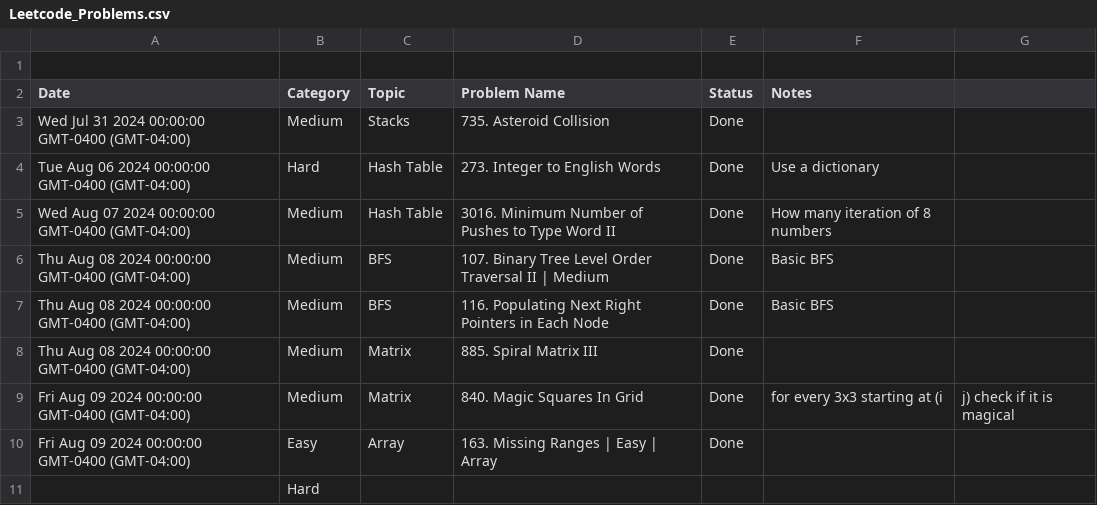
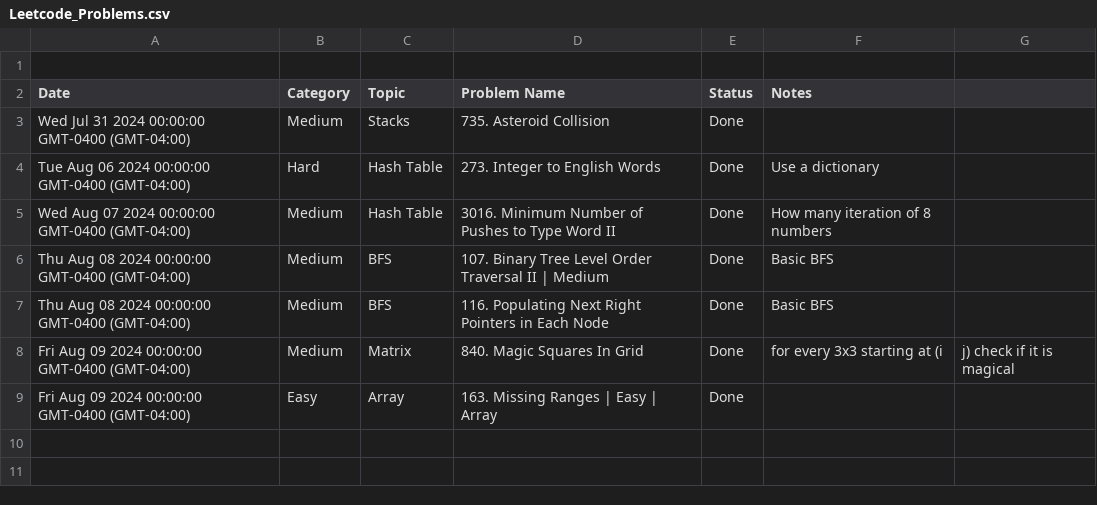
Before and after one commit to kamranbadirov/LeetCode, a CSV file: Leetcode_Problems.csv, drawn as a sheet.

Commit message:
Update Leetcode_Problems.csv

```diff
--- a/Leetcode_Problems.csv
+++ b/Leetcode_Problems.csv
@@ -7,5 +7,3 @@ Thu Aug 08 2024 00:00:00 GMT-0400 (GMT-04:00),Medium,BFS,107. Binary Tree Level
 Thu Aug 08 2024 00:00:00 GMT-0400 (GMT-04:00),Medium,BFS,116. Populating Next Right Pointers in Each Node,Done,Basic BFS
-Thu Aug 08 2024 00:00:00 GMT-0400 (GMT-04:00),Medium,Matrix ,885. Spiral Matrix III,Done,
 Fri Aug 09 2024 00:00:00 GMT-0400 (GMT-04:00),Medium,Matrix ,840. Magic Squares In Grid,Done,for every 3x3 starting at (i,j) check if it is magical
 Fri Aug 09 2024 00:00:00 GMT-0400 (GMT-04:00),Easy ,Array,163. Missing Ranges | Easy | Array,Done,
-,Hard,,,,
```
